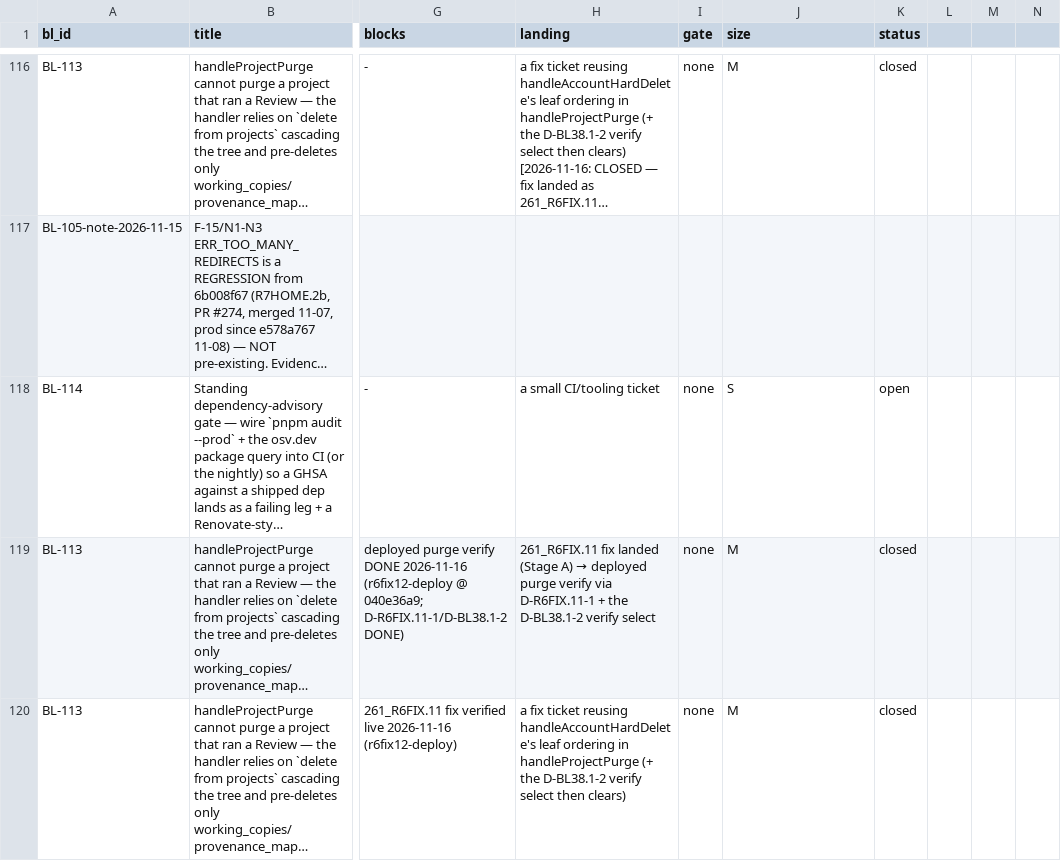
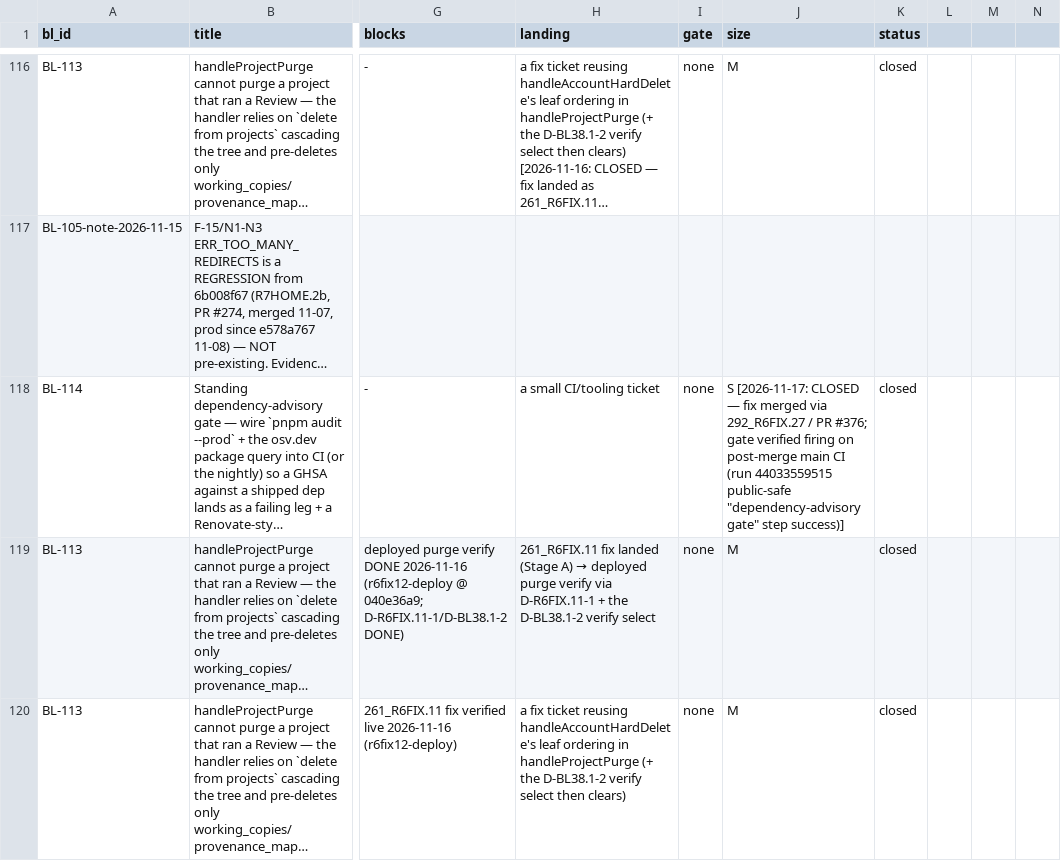
Before and after one commit to SteveVitali/Rhema, a CSV file: docs/build/BACKLOG.csv, drawn as a sheet; only a part is shown, gaps mark what is left out; long unchanged cells end in …; the diff covers the shown part only; the diff names each change by its address in the sheet, - before the commit and + after, or states it on an @@ line.

```diff
--- a/docs/build/BACKLOG.csv
+++ b/docs/build/BACKLOG.csv
-J118 (size): S
+J118 (size): S [2026-11-17: CLOSED — fix merged via 292_R6FIX.27 / PR #376; gate verified firing on post-merge main CI (run 44033559515 public-safe "dependency-advisory gate" step success)]
-K118 (status): open
+K118 (status): closed
```
Also changed, not shown: 1 edited cell elsewhere in this file, 6 other files.
